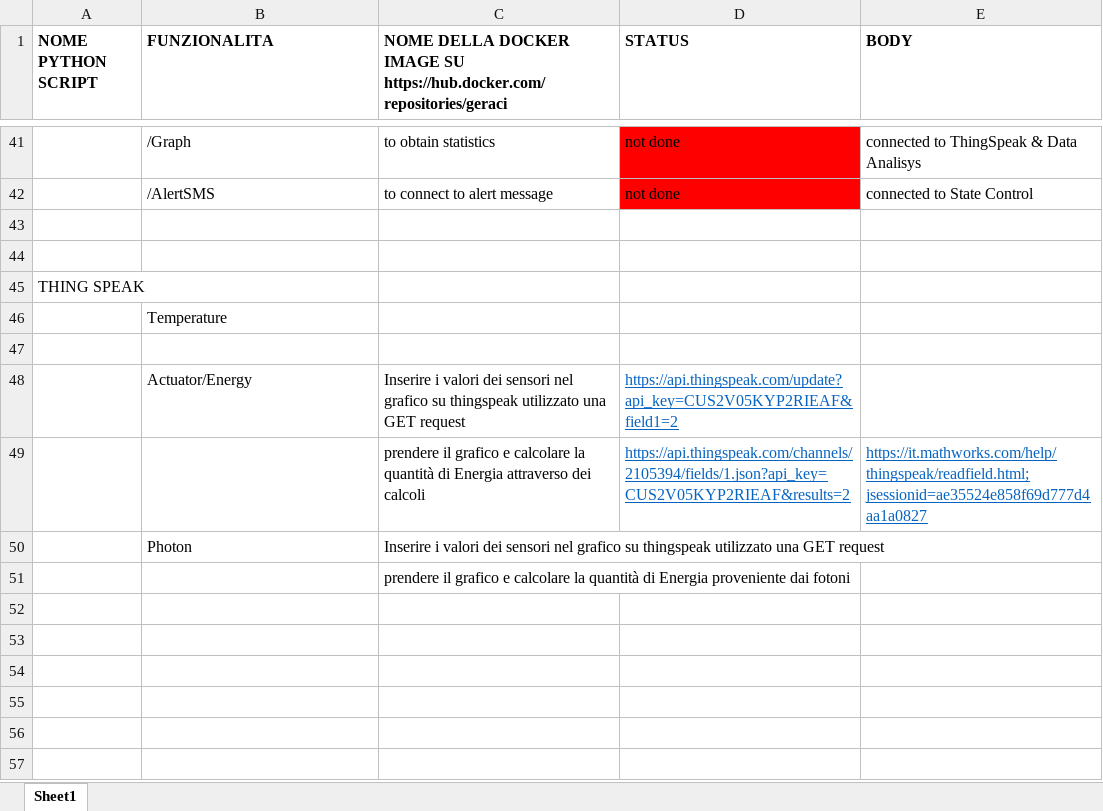
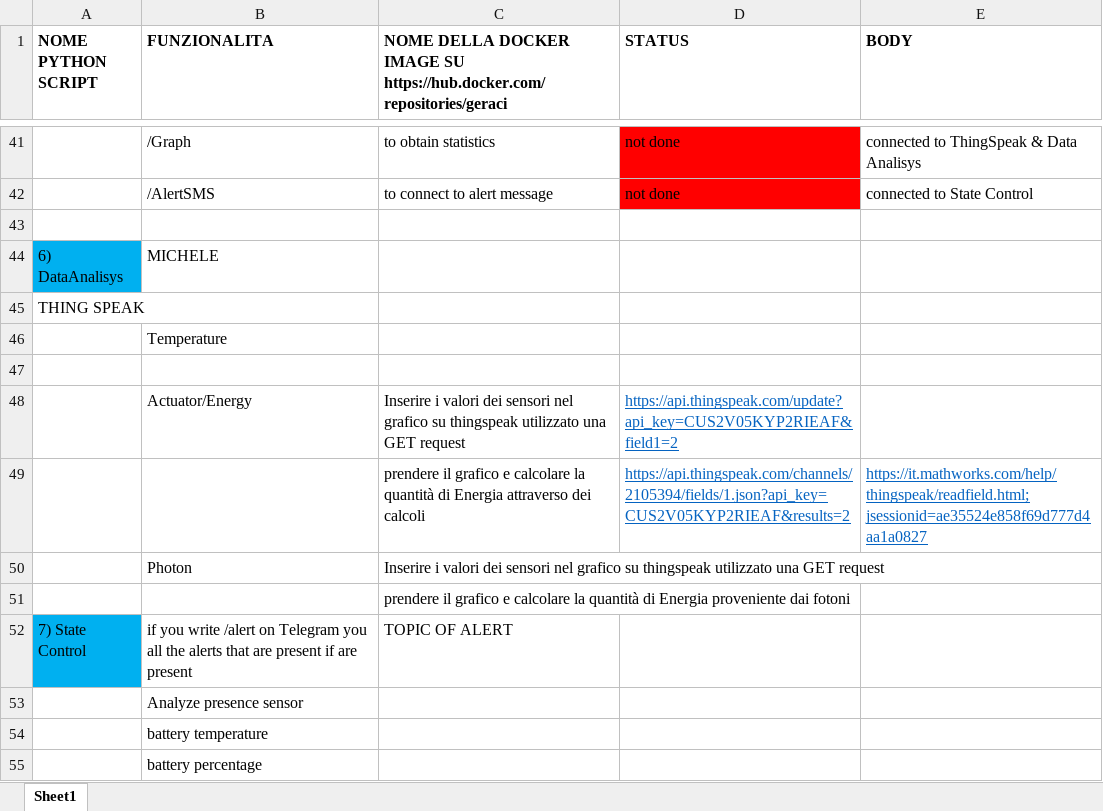
Before and after one commit to annageraci/Battery_Charger_Smart, an Excel workbook: interface agreement.xlsx, sheet Sheet1, drawn as a sheet; only a part is shown, gaps mark what is left out; values as stored, in another font and other column widths than the file's, no borders; the diff names each change by its address in the sheet, - before the commit and + after, or states it on an @@ line.

```diff
--- a/interface agreement.xlsx (sheet Sheet1)
+++ b/interface agreement.xlsx (sheet Sheet1)
-row 44: (empty)
+row 44: 6) DataAnalisys | MICHELE
-A44 fill: none
+A44 fill: #00B0F0
+row 52: 7) State Control | if you write /alert on Telegram you all the alerts that are present if are present | TOPIC OF ALERT
+row 53:  | Analyze presence sensor
+row 54:  | battery temperature
+row 55:  | battery percentage
```
Also changed, not shown: 2 other files.
